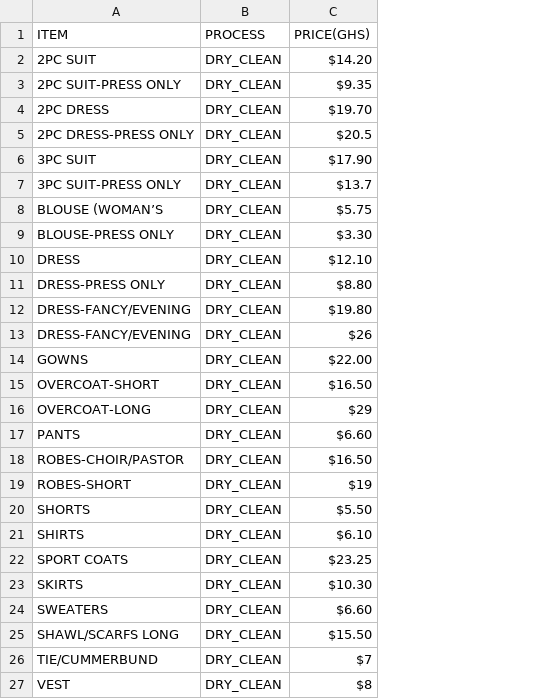
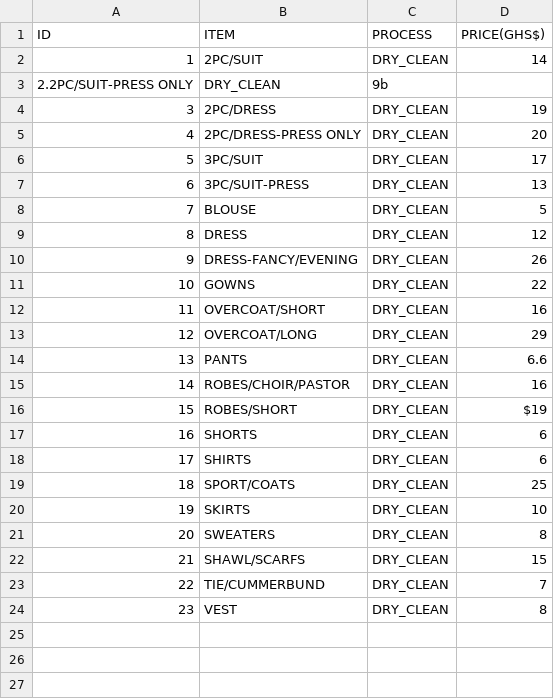
Before and after one commit to Caiheng111/RubyApp, a CSV file: dist/drop_off_service/dry_cleaning.csv, drawn as a sheet; removed rows and columns are numbered as before the commit, all else as after; the diff names each change by its address in the sheet, - before the commit and + after, or states it on an @@ line.

Commit message:
set the press_only method

```diff
--- a/dist/drop_off_service/dry_cleaning.csv
+++ b/dist/drop_off_service/dry_cleaning.csv
+column A (ID), row 2: 1; rows 4-24: 3 | 4 | 5 | 6 | 7 | 8 | 9 | 10 | 11 | 12 | 13 | 14 | 15 | 16 | 17 | 18 | 19 | 20 | 21 | 22 | 23
-column C (PRICE(GHS)), row 2: $14.20; rows 4-8: $19.70 | $20.5 | $17.90 | $13.7 | $5.75; row 10: $12.10; rows 13-27: $26 | $22.00 | $16.50 | $29 | $6.60 | $16.50 | $19 | $5.50 | $6.10 | $23.25 | $10.30 | $6.60 | $15.50 | $7 | $8
+column D (PRICE(GHS$)), row 2: 14; rows 4-24: 19 | 20 | 17 | 13 | 5 | 12 | 26 | 22 | 16 | 29 | 6.6 | 16 | $19 | 6 | 6 | 25 | 10 | 8 | 15 | 7 | 8
-B2 (ITEM): 2PC SUIT
+B2 (ITEM): 2PC/SUIT
-row 3: 2PC SUIT-PRESS ONLY | DRY_CLEAN | $9.35
+row 3: 2.2PC/SUIT-PRESS ONLY | DRY_CLEAN | 9b
-B4 (ITEM): 2PC DRESS
+B4 (ITEM): 2PC/DRESS
-B5 (ITEM): 2PC DRESS-PRESS ONLY
+B5 (ITEM): 2PC/DRESS-PRESS ONLY
-B6 (ITEM): 3PC SUIT
+B6 (ITEM): 3PC/SUIT
-B7 (ITEM): 3PC SUIT-PRESS ONLY
+B7 (ITEM): 3PC/SUIT-PRESS
-B8 (ITEM): BLOUSE (WOMAN’S
+B8 (ITEM): BLOUSE
-row 9: BLOUSE-PRESS ONLY | DRY_CLEAN | $3.30
-row 11: DRESS-PRESS ONLY | DRY_CLEAN | $8.80
-row 12: DRESS-FANCY/EVENING | DRY_CLEAN | $19.80
-B12 (ITEM): OVERCOAT-SHORT
+B12 (ITEM): OVERCOAT/SHORT
-B13 (ITEM): OVERCOAT-LONG
+B13 (ITEM): OVERCOAT/LONG
-B15 (ITEM): ROBES-CHOIR/PASTOR
+B15 (ITEM): ROBES/CHOIR/PASTOR
-B16 (ITEM): ROBES-SHORT
+B16 (ITEM): ROBES/SHORT
-B19 (ITEM): SPORT COATS
+B19 (ITEM): SPORT/COATS
-B22 (ITEM): SHAWL/SCARFS LONG
+B22 (ITEM): SHAWL/SCARFS
```
Also changed, not shown: dist/drop_off_service/press_only.csv, 3 other files.
